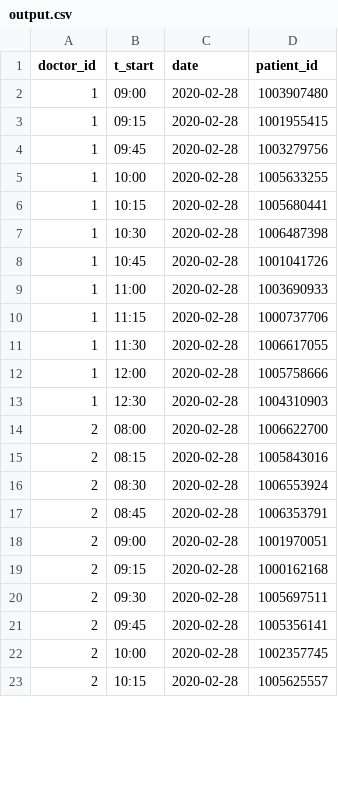
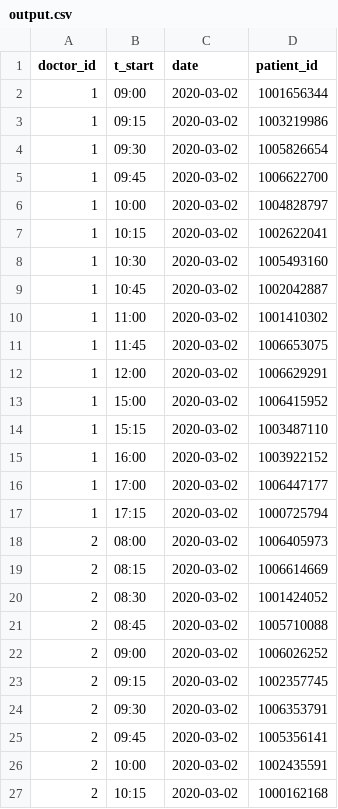
Before and after one commit to rdelgadov/agenda, a CSV file: lib/heuristic/input/output.csv, drawn as a sheet; only a part is shown; the diff covers the shown part only.

Commit message:
Update outputs

```diff
--- a/lib/heuristic/input/output.csv
+++ b/lib/heuristic/input/output.csv
@@ -1,23 +1,27 @@
 doctor_id,t_start,date,patient_id
-1,09:00,2020-02-28,1003907480
-1,09:15,2020-02-28,1001955415
-1,09:45,2020-02-28,1003279756
-1,10:00,2020-02-28,1005633255
-1,10:15,2020-02-28,1005680441
-1,10:30,2020-02-28,1006487398
-1,10:45,2020-02-28,1001041726
-1,11:00,2020-02-28,1003690933
-1,11:15,2020-02-28,1000737706
-1,11:30,2020-02-28,1006617055
-1,12:00,2020-02-28,1005758666
-1,12:30,2020-02-28,1004310903
-2,08:00,2020-02-28,1006622700
-2,08:15,2020-02-28,1005843016
-2,08:30,2020-02-28,1006553924
-2,08:45,2020-02-28,1006353791
-2,09:00,2020-02-28,1001970051
-2,09:15,2020-02-28,1000162168
-2,09:30,2020-02-28,1005697511
-2,09:45,2020-02-28,1005356141
-2,10:00,2020-02-28,1002357745
-2,10:15,2020-02-28,1005625557
+1,09:00,2020-03-02,1001656344
+1,09:15,2020-03-02,1003219986
+1,09:30,2020-03-02,1005826654
+1,09:45,2020-03-02,1006622700
+1,10:00,2020-03-02,1004828797
+1,10:15,2020-03-02,1002622041
+1,10:30,2020-03-02,1005493160
+1,10:45,2020-03-02,1002042887
+1,11:00,2020-03-02,1001410302
+1,11:45,2020-03-02,1006653075
+1,12:00,2020-03-02,1006629291
+1,15:00,2020-03-02,1006415952
+1,15:15,2020-03-02,1003487110
+1,16:00,2020-03-02,1003922152
+1,17:00,2020-03-02,1006447177
+1,17:15,2020-03-02,1000725794
+2,08:00,2020-03-02,1006405973
+2,08:15,2020-03-02,1006614669
+2,08:30,2020-03-02,1001424052
+2,08:45,2020-03-02,1005710088
+2,09:00,2020-03-02,1006026252
+2,09:15,2020-03-02,1002357745
+2,09:30,2020-03-02,1006353791
+2,09:45,2020-03-02,1005356141
+2,10:00,2020-03-02,1002435591
+2,10:15,2020-03-02,1000162168
```
Also changed, not shown: 11 added rows, 3 removed rows and 52 edited cells elsewhere in this file, lib/heuristic/input/window.csv.
